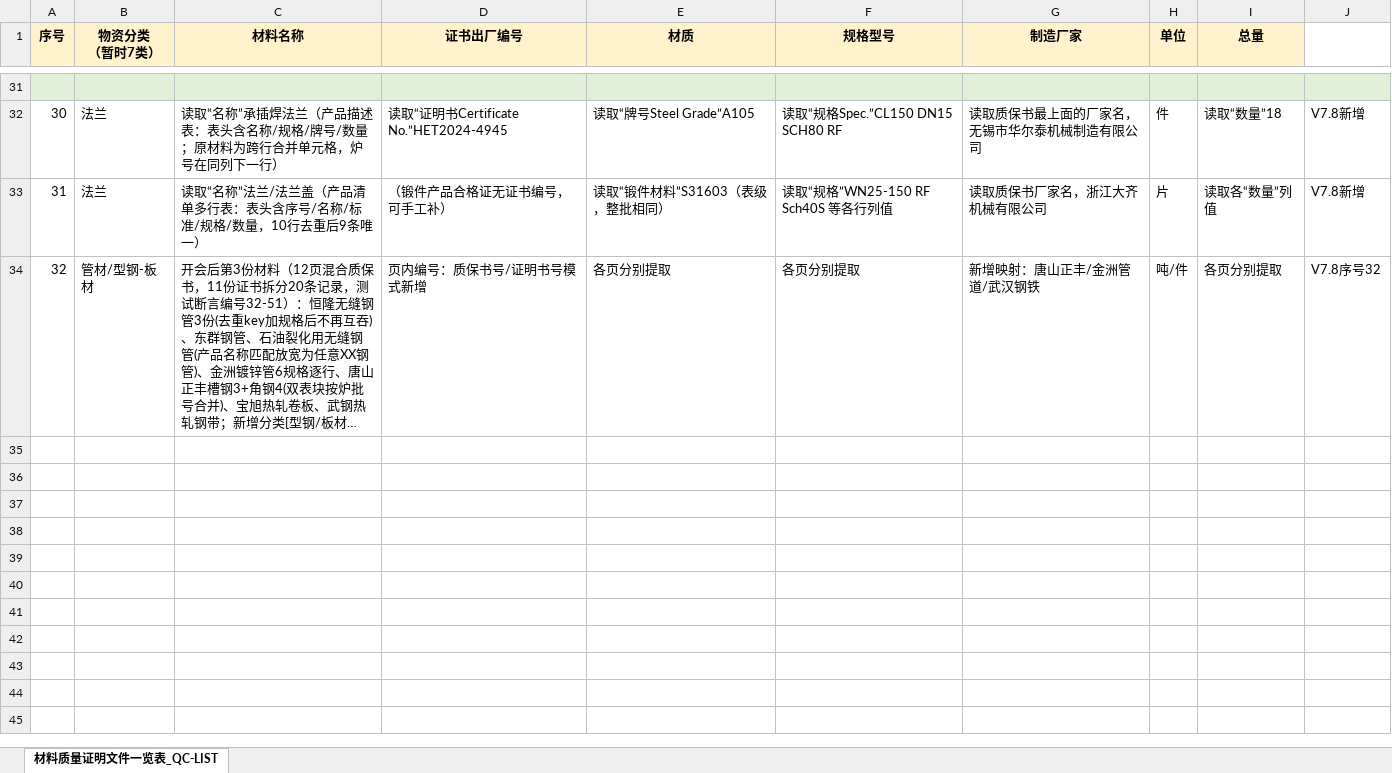
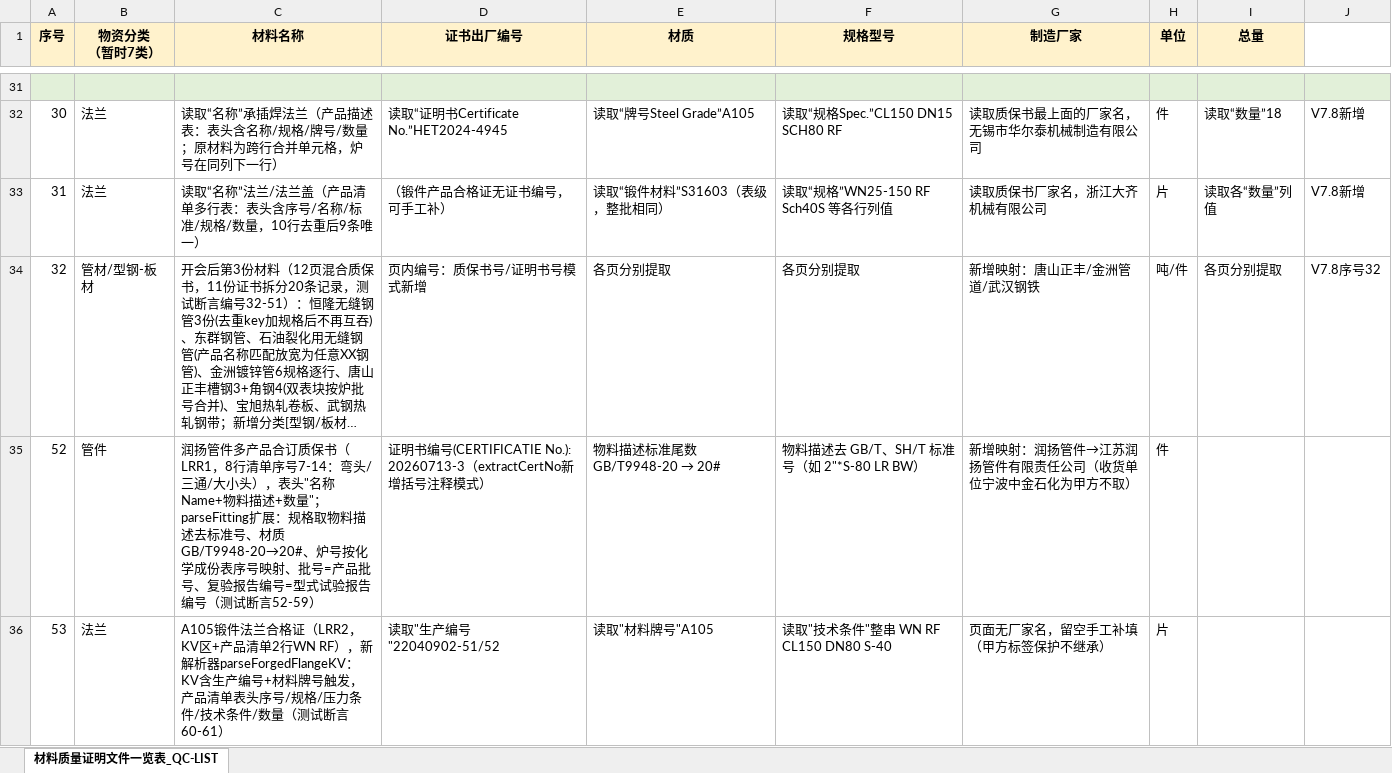
Before and after one commit to 67813956nick-crypto/QC-quicklog, an Excel workbook: rules/8.28-V7.4规则更新.xlsx, sheet 材料质量证明文件一览表_QC-LIST, drawn as a sheet; only a part is shown, gaps mark what is left out; long unchanged cells end in …; values as stored, in another font and other column widths than the file's, no borders; the diff names each change by its address in the sheet, - before the commit and + after, or states it on an @@ line.

Commit message:
V7.9: LRR1/LRR2 多产品合订质保书解析(parseFitting扩展+parseForgedFlangeKV)+规格引号截断修复(escA)+升版与规则同步(序号52/53)

```diff
--- a/rules/8.28-V7.4规则更新.xlsx (sheet 材料质量证明文件一览表_QC-LIST)
+++ b/rules/8.28-V7.4规则更新.xlsx (sheet 材料质量证明文件一览表_QC-LIST)
+row 35: 52 | 管件 | 润扬管件多产品合订质保书（LRR1，8行清单序号7-14：弯头/三通/大小头），表头"名称Name+物料描述+数量"；parseFitting扩展：规格取物料描述去标准号、材质GB/T9948-20→20#、炉号按化学成份表序号映射、批号=产品批号、复验报告编号=型式试验报告编号（测试断言52-59） | 证明书编号(CERTIFICATIE No.): 20260713-3（extractCertNo新增括号注释模式） | 物料描述标准尾数 GB/T9948-20 → 20# | 物料描述去 GB/T、SH/T 标准号（如 2"*S-80 LR BW） | 新增映射：润扬管件→江苏润扬管件有限责任公司（收货单位宁波中金石化为甲方不取） | 件
+row 36: 53 | 法兰 | A105锻件法兰合格证（LRR2，KV区+产品清单2行WN RF），新解析器parseForgedFlangeKV：KV含生产编号+材料牌号触发，产品清单表头序号/规格/压力条件/技术条件/数量（测试断言60-61） | 读取"生产编号"22040902-51/52 | 读取"材料牌号"A105 | 读取"技术条件"整串 WN RF CL150 DN80 S-40 | 页面无厂家名，留空手工补填（甲方标签保护不继承） | 片
```
Also changed, not shown: 9 other files.
